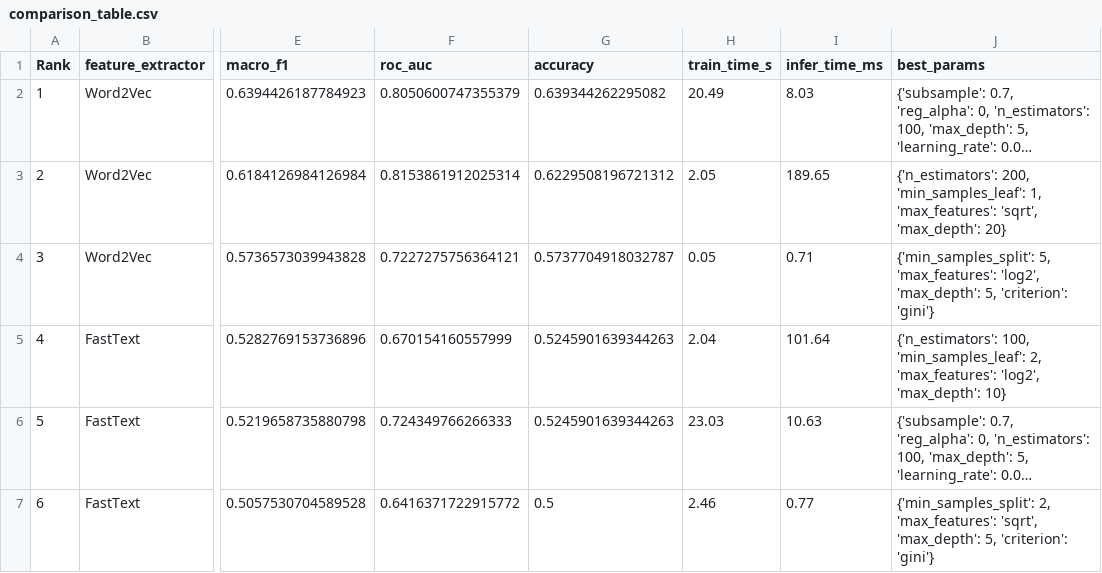
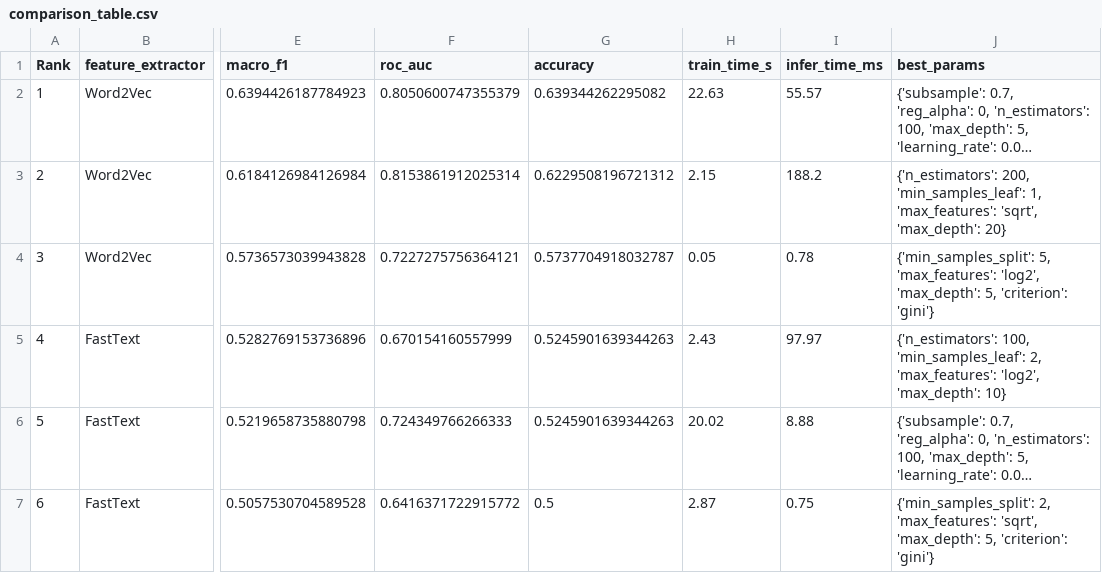
Before and after one commit to Universitas-Cakrawala/final-project-txmg1, a CSV file: results/comparison_table.csv, drawn as a sheet; only a part is shown, gaps mark what is left out; long unchanged cells end in …; the diff names each change by its address in the sheet, - before the commit and + after, or states it on an @@ line.

Commit message:
Remove balanced comparison table and update evaluation results; modify comparison table rankings and performance metrics; replace outdated visualizations with new figures; delete unused visualization script.

```diff
--- a/results/comparison_table.csv
+++ b/results/comparison_table.csv
-H2 (train_time_s): 20.49
+H2 (train_time_s): 22.63
-I2 (infer_time_ms): 8.03
+I2 (infer_time_ms): 55.57
-H3 (train_time_s): 2.05
+H3 (train_time_s): 2.15
-I3 (infer_time_ms): 189.65
+I3 (infer_time_ms): 188.2
-I4 (infer_time_ms): 0.71
+I4 (infer_time_ms): 0.78
-H5 (train_time_s): 2.04
+H5 (train_time_s): 2.43
-I5 (infer_time_ms): 101.64
+I5 (infer_time_ms): 97.97
-H6 (train_time_s): 23.03
+H6 (train_time_s): 20.02
-I6 (infer_time_ms): 10.63
+I6 (infer_time_ms): 8.88
-H7 (train_time_s): 2.46
+H7 (train_time_s): 2.87
-I7 (infer_time_ms): 0.77
+I7 (infer_time_ms): 0.75
```
Also changed, not shown: 10 other files.
